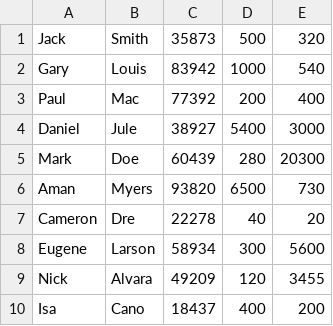
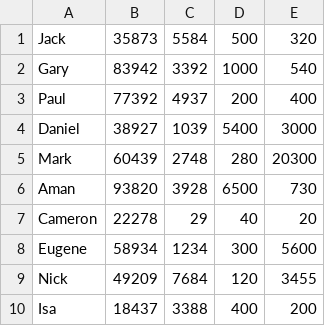
Before and after one commit to Jayvious/OOC-Project, a CSV file: ATM/UsersPin.csv, drawn as a sheet; removed rows and columns are numbered as before the commit, all else as after; the diff names each change by its address in the sheet, - before the commit and + after, or states it on an @@ line.

Commit message:
Add files via upload

```diff
--- a/ATM/UsersPin.csv
+++ b/ATM/UsersPin.csv
-column B, rows 1-10: Smith | Louis | Mac | Jule | Doe | Myers | Dre | Larson | Alvara | Cano
+column C, rows 1-10: 5584 | 3392 | 4937 | 1039 | 2748 | 3928 | 29 | 1234 | 7684 | 3388
```
